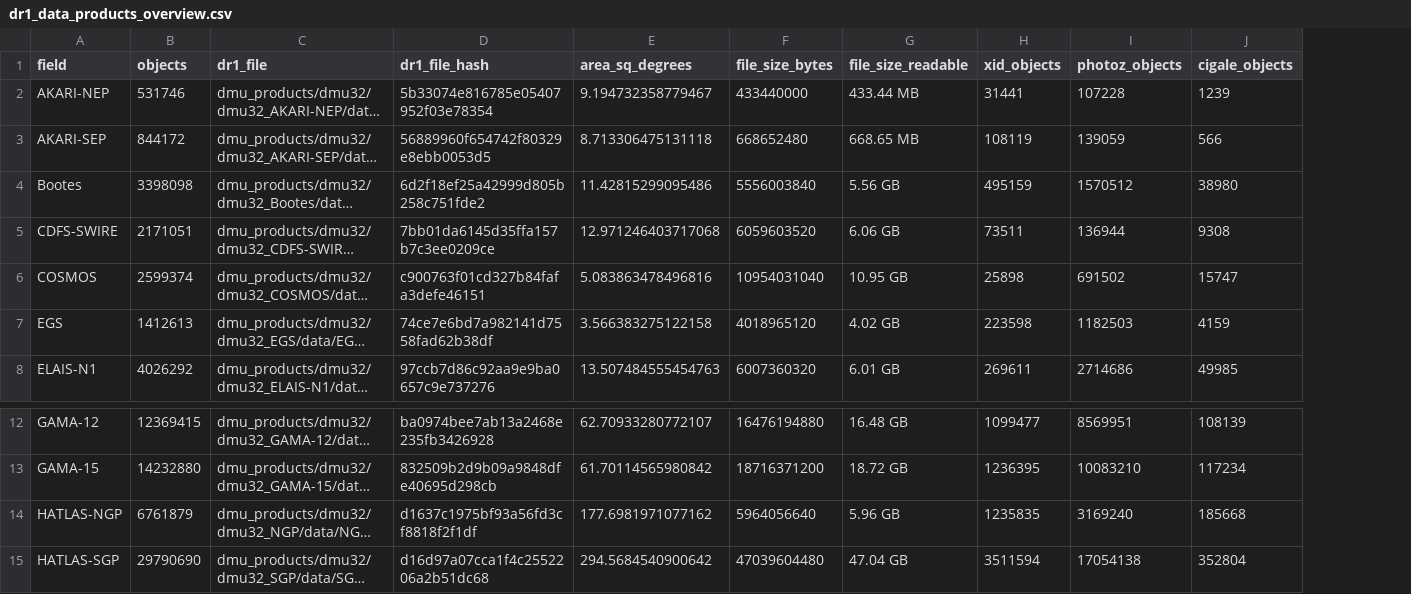
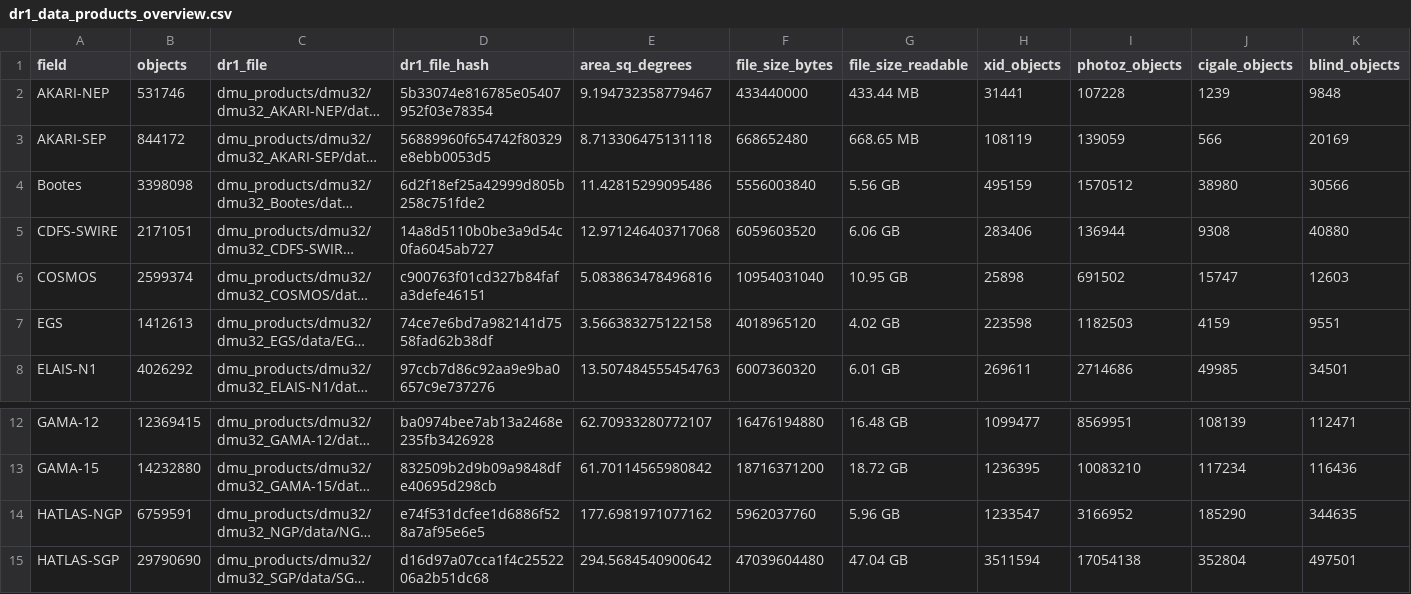
Before and after one commit to H-E-L-P/dmu_products, a CSV file: dmu32/dr1_data_products_overview.csv, drawn as a sheet; only a part is shown, gaps mark what is left out; long unchanged cells end in …; the diff names each change by its address in the sheet, - before the commit and + after, or states it on an @@ line.

Commit message:
Blind numbers in overview

```diff
--- a/dmu32/dr1_data_products_overview.csv
+++ b/dmu32/dr1_data_products_overview.csv
+column K (blind_objects), rows 2-8: 9848 | 20169 | 30566 | 40880 | 12603 | 9551 | 34501; rows 12-15: 112471 | 116436 | 344635 | 497501
-D5 (dr1_file_hash): 7bb01da6145d35ffa157b7c3ee0209ce
+D5 (dr1_file_hash): 14a8d5110b0be3a9d54c0fa6045ab727
-H5 (xid_objects): 73511
+H5 (xid_objects): 283406
-B14 (objects): 6761879
+B14 (objects): 6759591
-D14 (dr1_file_hash): d1637c1975bf93a56fd3cf8818f2f1df
+D14 (dr1_file_hash): e74f531dcfee1d6886f528a7af95e6e5
-F14 (file_size_bytes): 5964056640
+F14 (file_size_bytes): 5962037760
-H14 (xid_objects): 1235835
+H14 (xid_objects): 1233547
-I14 (photoz_objects): 3169240
+I14 (photoz_objects): 3166952
-J14 (cigale_objects): 185668
+J14 (cigale_objects): 185290
```
